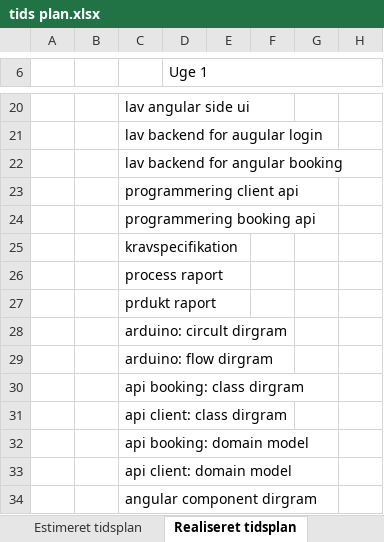
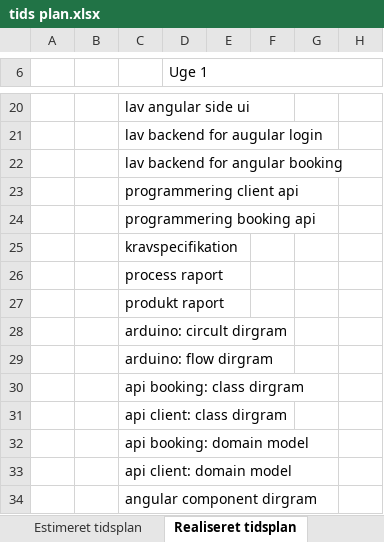
Before and after one commit to H5SvendeProve/Documentation, an Excel workbook: tids plan.xlsx, sheet Realiseret tidsplan, drawn as a sheet; only a part is shown, gaps mark what is left out; values as stored, in another font and other column widths than the file's, no cell formats; the diff names each change by its address in the sheet, - before the commit and + after, or states it on an @@ line.

Commit message:
oploading Realiseret tidsplan

```diff
--- a/tids plan.xlsx (sheet Realiseret tidsplan)
+++ b/tids plan.xlsx (sheet Realiseret tidsplan)
-C27: prdukt raport
+C27: produkt raport
```
Also changed, not shown: cell formats.
